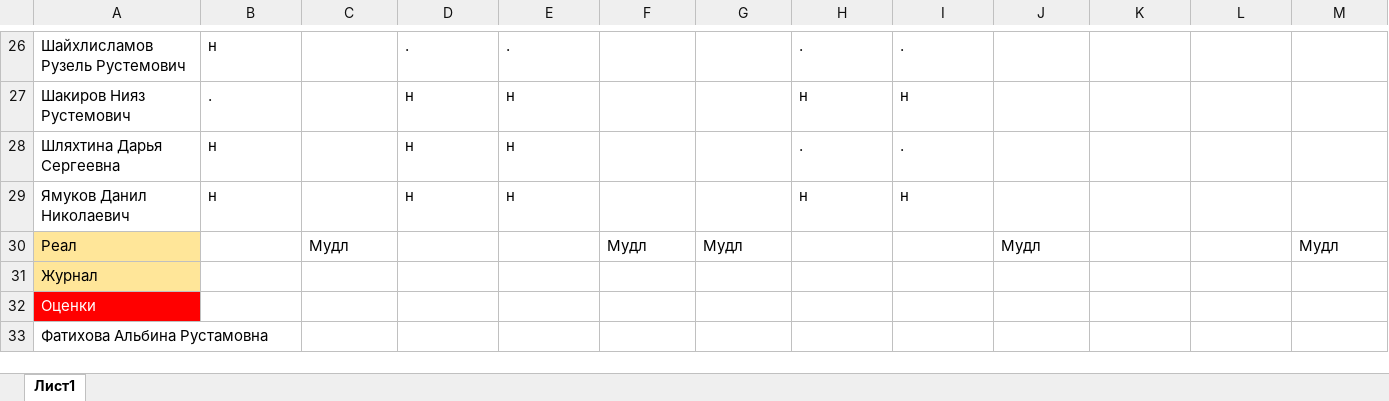
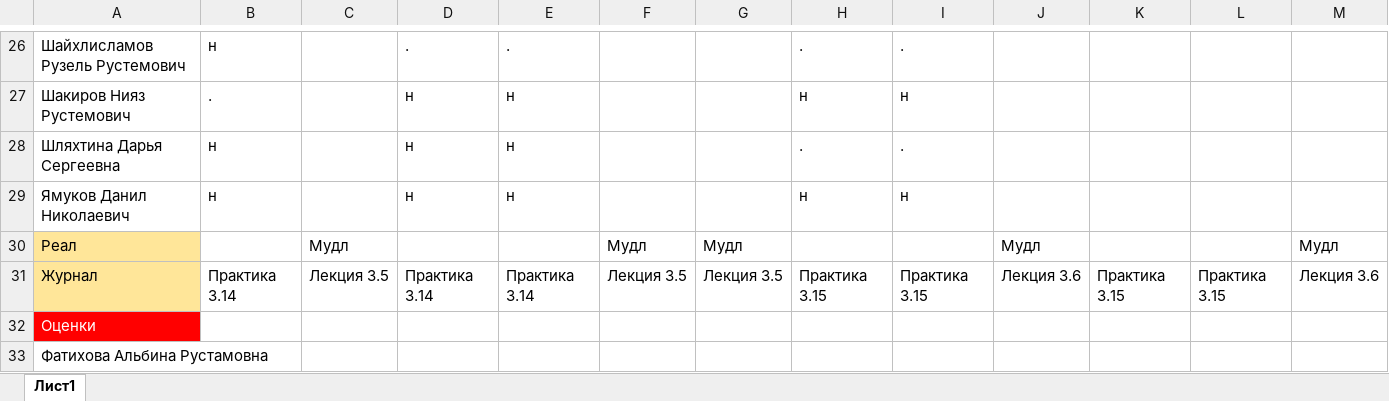
Before and after one commit to OleynikIlyaIgorevich/Journal, an Excel workbook: 5) Март/912/912 Разработка моб приложений_март.xlsx, sheet Лист1, drawn as a sheet; only a part is shown, gaps mark what is left out; values as stored, in another font and other column widths than the file's, no borders; removed rows and columns are numbered as before the commit, all else as after; rows hold the shown columns only; the diff names each change by its address in the sheet, - before the commit and + after, or states it on an @@ line.

```diff
--- a/5) Март/912/912 Разработка моб приложений_март.xlsx (sheet Лист1)
+++ b/5) Март/912/912 Разработка моб приложений_март.xlsx (sheet Лист1)
-row 31: Журнал
+row 31: Журнал | Практика 3.14 | Лекция 3.5 | Практика 3.14 | Практика 3.14 | Лекция 3.5 | Лекция 3.5 | Практика 3.15 | Практика 3.15 | Лекция 3.6 | Практика 3.15 | Практика 3.15 | Лекция 3.6
```
Also changed, not shown: 2) Декабрь/912/912 Разработка моб приложений_декабрь.xlsx, 4) Февраль/912/912 Разработка моб приложений_февраль.xlsx, 14 other files.
